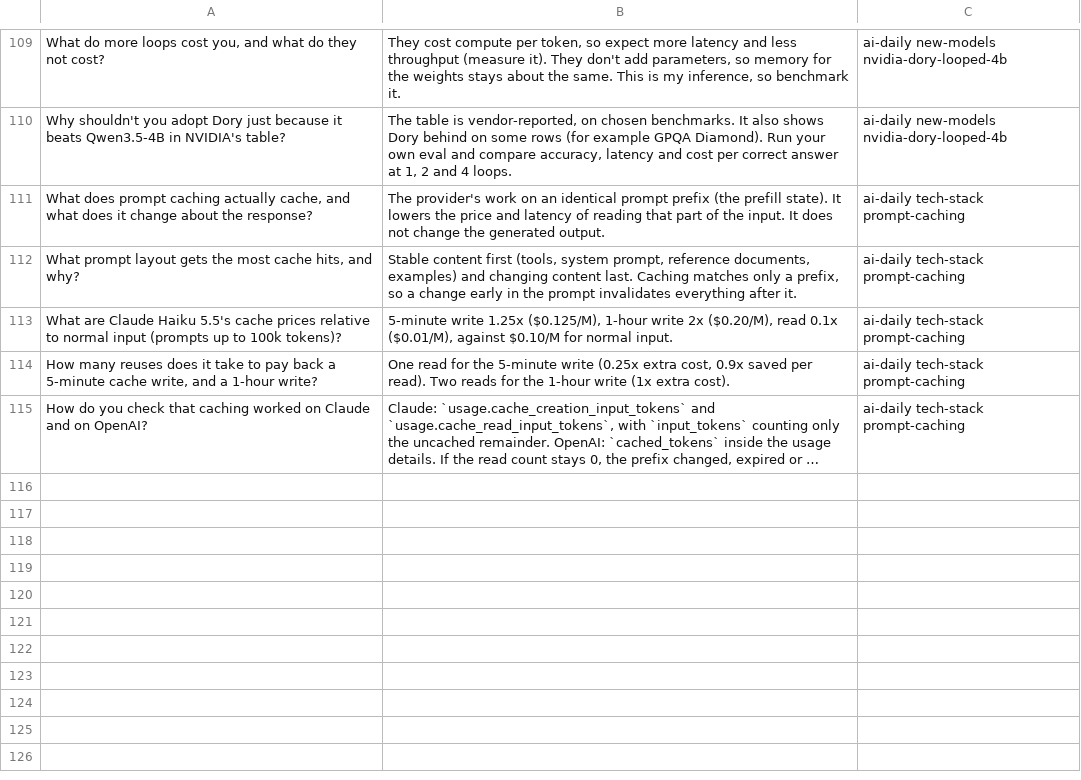
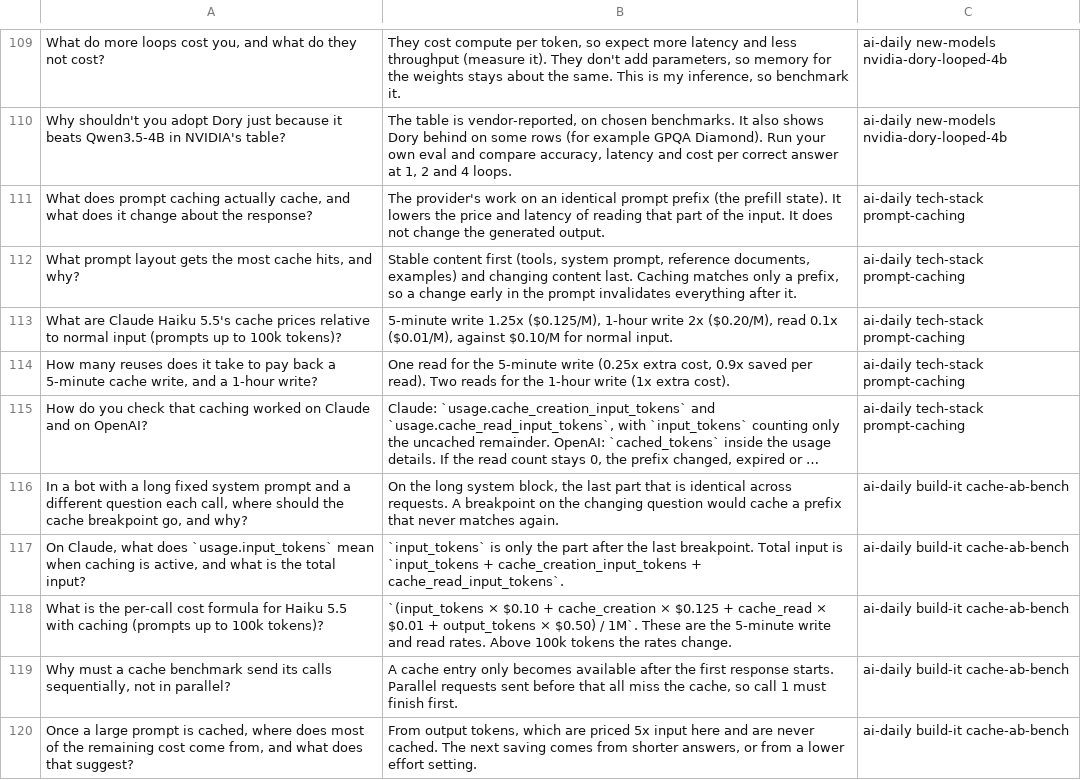
Before and after one commit to Simran308/ai-daily-study-notes, a CSV file: flashcards/anki.csv, drawn as a sheet; only a part is shown, gaps mark what is left out; long unchanged cells end in …; the diff names each change by its address in the sheet, - before the commit and + after, or states it on an @@ line.

```diff
--- a/flashcards/anki.csv
+++ b/flashcards/anki.csv
+row 116: In a bot with a long fixed system prompt and a different question each call, where should the cache breakpoint go, and why? | On the long system block, the last part that is identical across requests. A breakpoint on the changing question would cache a prefix that never matches again. | ai-daily build-it cache-ab-bench
+row 117: On Claude, what does `usage.input_tokens` mean when caching is active, and what is the total input? | `input_tokens` is only the part after the last breakpoint. Total input is `input_tokens + cache_creation_input_tokens + cache_read_input_tokens`. | ai-daily build-it cache-ab-bench
+row 118: What is the per-call cost formula for Haiku 5.5 with caching (prompts up to 100k tokens)? | `(input_tokens × $0.10 + cache_creation × $0.125 + cache_read × $0.01 + output_tokens × $0.50) / 1M`. These are the 5-minute write and read rates. Above 100k tokens the rates change. | ai-daily build-it cache-ab-bench
+row 119: Why must a cache benchmark send its calls sequentially, not in parallel? | A cache entry only becomes available after the first response starts. Parallel requests sent before that all miss the cache, so call 1 must finish first. | ai-daily build-it cache-ab-bench
+row 120: Once a large prompt is cached, where does most of the remaining cost come from, and what does that suggest? | From output tokens, which are priced 5x input here and are never cached. The next saving comes from shorter answers, or from a lower effort setting. | ai-daily build-it cache-ab-bench
```
Also changed, not shown: 3 other files.
